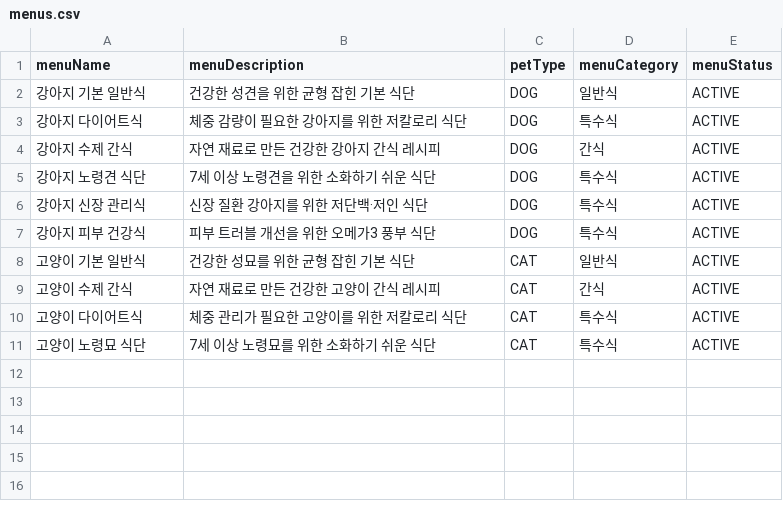
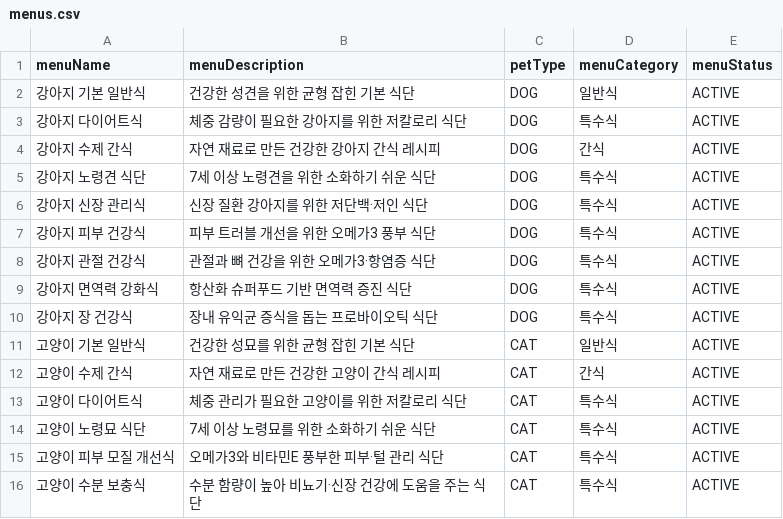
Before and after one commit to Team-ChowChow/ChowChow-Sample, a CSV file: pet-diet/src/main/resources/db/csv/menus.csv, drawn as a sheet; the diff names each change by its address in the sheet, - before the commit and + after, or states it on an @@ line.

```diff
--- a/pet-diet/src/main/resources/db/csv/menus.csv
+++ b/pet-diet/src/main/resources/db/csv/menus.csv
+row 8: 강아지 관절 건강식 | 관절과 뼈 건강을 위한 오메가3·항염증 식단 | DOG | 특수식 | ACTIVE
+row 9: 강아지 면역력 강화식 | 항산화 슈퍼푸드 기반 면역력 증진 식단 | DOG | 특수식 | ACTIVE
+row 10: 강아지 장 건강식 | 장내 유익균 증식을 돕는 프로바이오틱 식단 | DOG | 특수식 | ACTIVE
+row 15: 고양이 피부 모질 개선식 | 오메가3와 비타민E 풍부한 피부·털 관리 식단 | CAT | 특수식 | ACTIVE
+row 16: 고양이 수분 보충식 | 수분 함량이 높아 비뇨기·신장 건강에 도움을 주는 식단 | CAT | 특수식 | ACTIVE
```
Also changed, not shown: 19 other files.
